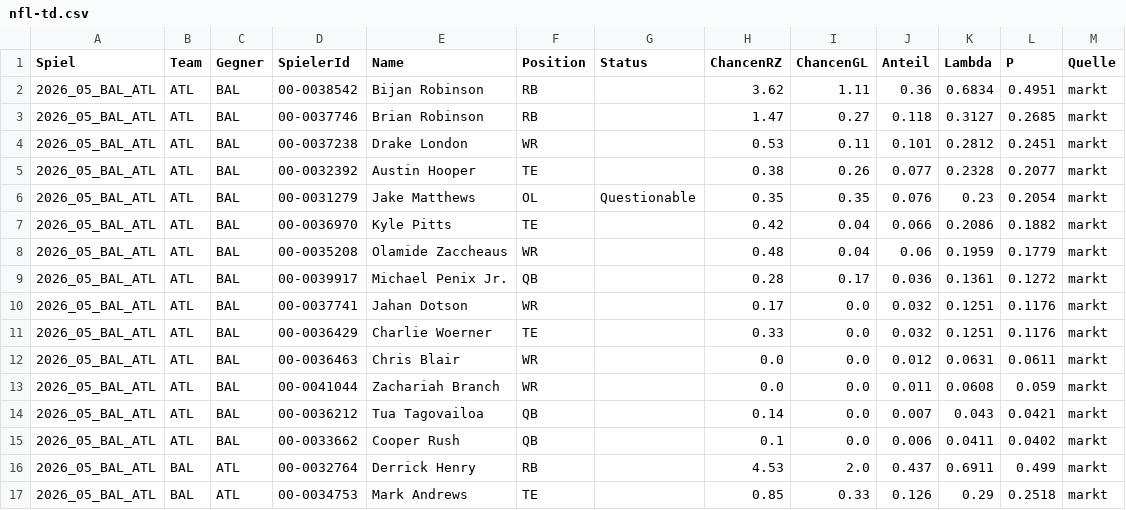
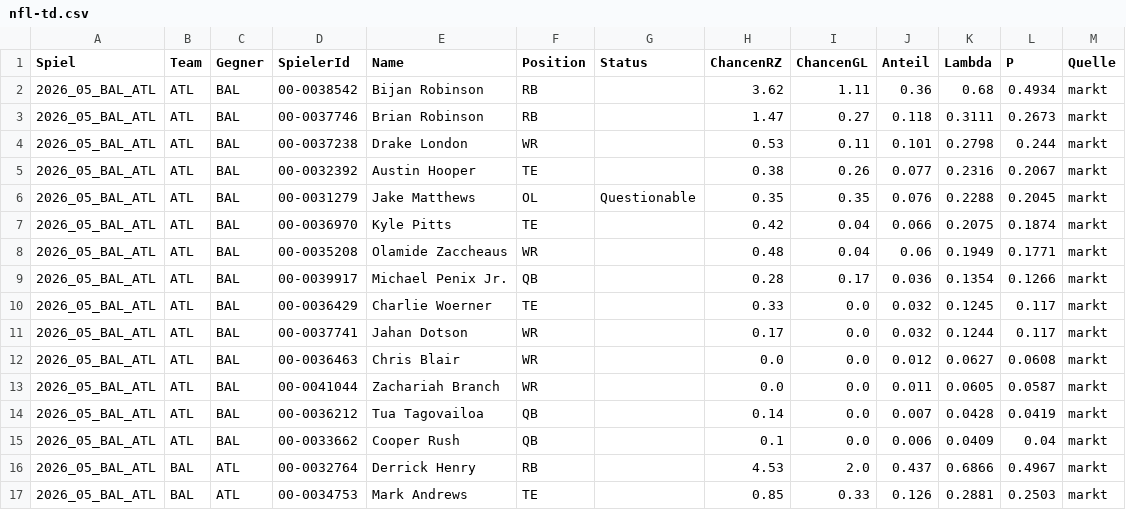
Before and after one commit to gobitodic0007-hash/Wettmodell, a CSV file: daten/nfl-td.csv, drawn as a sheet; only a part is shown; the diff covers the shown part only.

```diff
--- a/daten/nfl-td.csv
+++ b/daten/nfl-td.csv
@@ -1,17 +1,17 @@
 Spiel,Team,Gegner,SpielerId,Name,Position,Status,ChancenRZ,ChancenGL,Anteil,Lambda,P,Quelle
-2026_05_BAL_ATL,ATL,BAL,00-0038542,Bijan Robinson,RB,,3.62,1.11,0.36,0.6834,0.4951,markt
-2026_05_BAL_ATL,ATL,BAL,00-0037746,Brian Robinson,RB,,1.47,0.27,0.118,0.3127,0.2685,markt
-2026_05_BAL_ATL,ATL,BAL,00-0037238,Drake London,WR,,0.53,0.11,0.101,0.2812,0.2451,markt
-2026_05_BAL_ATL,ATL,BAL,00-0032392,Austin Hooper,TE,,0.38,0.26,0.077,0.2328,0.2077,markt
-2026_05_BAL_ATL,ATL,BAL,00-0031279,Jake Matthews,OL,Questionable,0.35,0.35,0.076,0.23,0.2054,markt
-2026_05_BAL_ATL,ATL,BAL,00-0036970,Kyle Pitts,TE,,0.42,0.04,0.066,0.2086,0.1882,markt
-2026_05_BAL_ATL,ATL,BAL,00-0035208,Olamide Zaccheaus,WR,,0.48,0.04,0.06,0.1959,0.1779,markt
-2026_05_BAL_ATL,ATL,BAL,00-0039917,Michael Penix Jr.,QB,,0.28,0.17,0.036,0.1361,0.1272,markt
-2026_05_BAL_ATL,ATL,BAL,00-0037741,Jahan Dotson,WR,,0.17,0.0,0.032,0.1251,0.1176,markt
-2026_05_BAL_ATL,ATL,BAL,00-0036429,Charlie Woerner,TE,,0.33,0.0,0.032,0.1251,0.1176,markt
-2026_05_BAL_ATL,ATL,BAL,00-0036463,Chris Blair,WR,,0.0,0.0,0.012,0.0631,0.0611,markt
-2026_05_BAL_ATL,ATL,BAL,00-0041044,Zachariah Branch,WR,,0.0,0.0,0.011,0.0608,0.059,markt
-2026_05_BAL_ATL,ATL,BAL,00-0036212,Tua Tagovailoa,QB,,0.14,0.0,0.007,0.043,0.0421,markt
-2026_05_BAL_ATL,ATL,BAL,00-0033662,Cooper Rush,QB,,0.1,0.0,0.006,0.0411,0.0402,markt
-2026_05_BAL_ATL,BAL,ATL,00-0032764,Derrick Henry,RB,,4.53,2.0,0.437,0.6911,0.499,markt
-2026_05_BAL_ATL,BAL,ATL,00-0034753,Mark Andrews,TE,,0.85,0.33,0.126,0.29,0.2518,markt
+2026_05_BAL_ATL,ATL,BAL,00-0038542,Bijan Robinson,RB,,3.62,1.11,0.36,0.68,0.4934,markt
+2026_05_BAL_ATL,ATL,BAL,00-0037746,Brian Robinson,RB,,1.47,0.27,0.118,0.3111,0.2673,markt
+2026_05_BAL_ATL,ATL,BAL,00-0037238,Drake London,WR,,0.53,0.11,0.101,0.2798,0.244,markt
+2026_05_BAL_ATL,ATL,BAL,00-0032392,Austin Hooper,TE,,0.38,0.26,0.077,0.2316,0.2067,markt
+2026_05_BAL_ATL,ATL,BAL,00-0031279,Jake Matthews,OL,Questionable,0.35,0.35,0.076,0.2288,0.2045,markt
+2026_05_BAL_ATL,ATL,BAL,00-0036970,Kyle Pitts,TE,,0.42,0.04,0.066,0.2075,0.1874,markt
+2026_05_BAL_ATL,ATL,BAL,00-0035208,Olamide Zaccheaus,WR,,0.48,0.04,0.06,0.1949,0.1771,markt
+2026_05_BAL_ATL,ATL,BAL,00-0039917,Michael Penix Jr.,QB,,0.28,0.17,0.036,0.1354,0.1266,markt
+2026_05_BAL_ATL,ATL,BAL,00-0036429,Charlie Woerner,TE,,0.33,0.0,0.032,0.1245,0.117,markt
+2026_05_BAL_ATL,ATL,BAL,00-0037741,Jahan Dotson,WR,,0.17,0.0,0.032,0.1244,0.117,markt
+2026_05_BAL_ATL,ATL,BAL,00-0036463,Chris Blair,WR,,0.0,0.0,0.012,0.0627,0.0608,markt
+2026_05_BAL_ATL,ATL,BAL,00-0041044,Zachariah Branch,WR,,0.0,0.0,0.011,0.0605,0.0587,markt
+2026_05_BAL_ATL,ATL,BAL,00-0036212,Tua Tagovailoa,QB,,0.14,0.0,0.007,0.0428,0.0419,markt
+2026_05_BAL_ATL,ATL,BAL,00-0033662,Cooper Rush,QB,,0.1,0.0,0.006,0.0409,0.04,markt
+2026_05_BAL_ATL,BAL,ATL,00-0032764,Derrick Henry,RB,,4.53,2.0,0.437,0.6866,0.4967,markt
+2026_05_BAL_ATL,BAL,ATL,00-0034753,Mark Andrews,TE,,0.85,0.33,0.126,0.2881,0.2503,markt
```
Also changed, not shown: 2 moved rows and 69 edited cells elsewhere in this file, daten/nfl-linien.csv, daten/nfl-spiele.csv.
